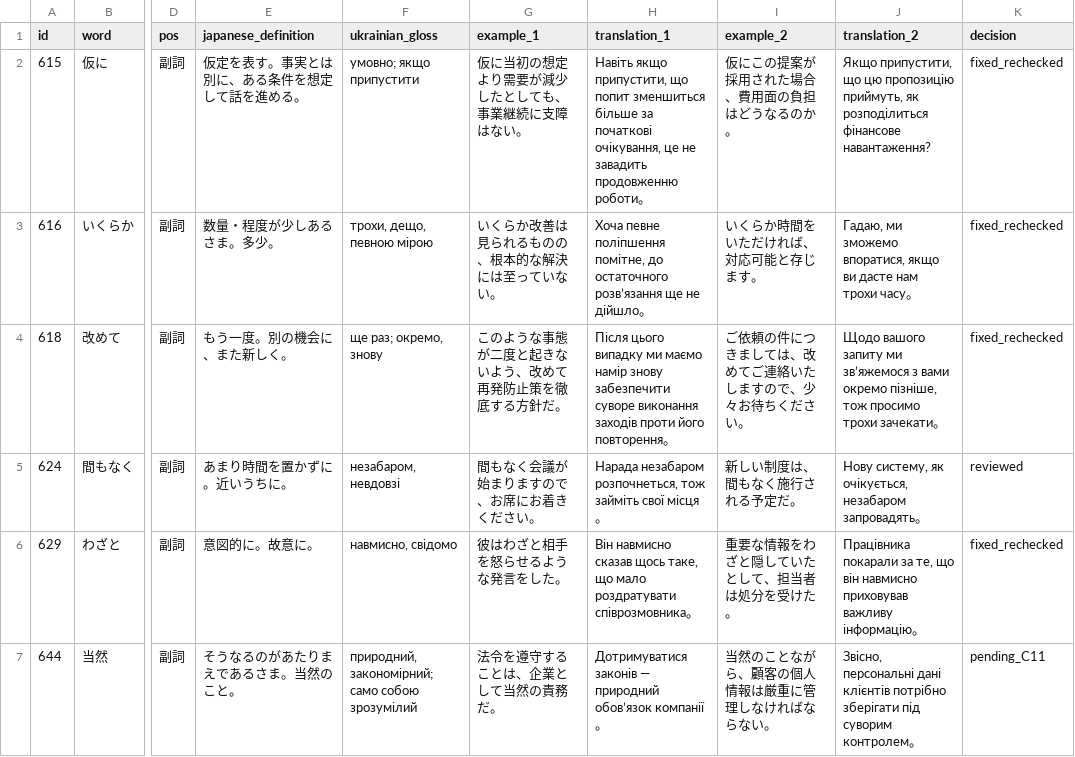
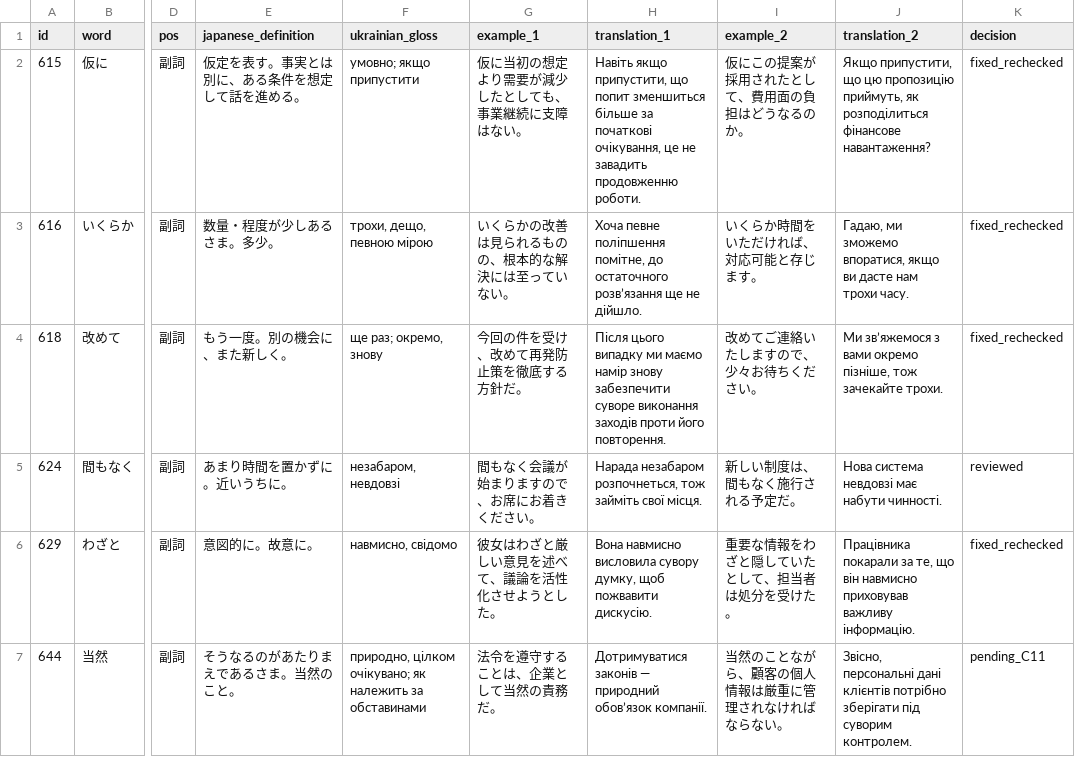
Before and after one commit to tereshchenkopavlo-gif/JLPT-N1, a TSV file: completion/v187-c10-review.tsv, drawn as a sheet; only a part is shown, gaps mark what is left out; the diff covers the shown part only; the diff names each change by its address in the sheet, - before the commit and + after, or states it on an @@ line.

Commit message:
Correct v187 card examples and translations in review register

```diff
--- a/completion/v187-c10-review.tsv
+++ b/completion/v187-c10-review.tsv
-H2 (translation_1): …завадить продовженню роботи。
+H2 (translation_1): …завадить продовженню роботи.
-I2 (example_2): 仮にこの提案が採用された場合、費用面の負担はどうなるのか。
+I2 (example_2): 仮にこの提案が採用されたとして、費用面の負担はどうなるのか。
-G3 (example_1): いくらか改善は見られるものの、根本的な解決には至っていない。
+G3 (example_1): いくらかの改善は見られるものの、根本的な解決には至っていない。
-H3 (translation_1): …ще не дійшло。
+H3 (translation_1): …ще не дійшло.
-J3 (translation_2): …нам трохи часу。
+J3 (translation_2): …нам трохи часу.
-G4 (example_1): このような事態が二度と起きないよう、改めて再発防止策を徹底する方針だ。
+G4 (example_1): 今回の件を受け、改めて再発防止策を徹底する方針だ。
-H4 (translation_1): …проти його повторення。
+H4 (translation_1): …проти його повторення.
-I4 (example_2): ご依頼の件につきましては、改めてご連絡いたしますので、少々お待ちください。
+I4 (example_2): 改めてご連絡いたしますので、少々お待ちください。
-J4 (translation_2): Щодо вашого запиту ми зв’яжемося з вами окремо пізніше, тож просимо трохи зачекати。
+J4 (translation_2): Ми зв’яжемося з вами окремо пізніше, тож зачекайте трохи.
-H5 (translation_1): …займіть свої місця。
+H5 (translation_1): …займіть свої місця.
-J5 (translation_2): Нову систему, як очікується, незабаром запровадять。
+J5 (translation_2): Нова система невдовзі має набути чинності.
-G6 (example_1): 彼はわざと相手を怒らせるような発言をした。
+G6 (example_1): 彼女はわざと厳しい意見を述べて、議論を活性化させようとした。
-H6 (translation_1): Він навмисно сказав щось таке, що мало роздратувати співрозмовника。
+H6 (translation_1): Вона навмисно висловила сувору думку, щоб пожвавити дискусію.
-J6 (translation_2): …приховував важливу інформацію。
+J6 (translation_2): …приховував важливу інформацію.
-F7 (ukrainian_gloss): природний, закономірний; само собою зрозумілий
+F7 (ukrainian_gloss): природно, цілком очікувано; як належить за обставинами
-H7 (translation_1): …природний обов’язок компанії。
+H7 (translation_1): …природний обов’язок компанії.
-I7 (example_2): 当然のことながら、顧客の個人情報は厳重に管理しなければならない。
+I7 (example_2): 当然のことながら、顧客の個人情報は厳重に管理されなければならない。
-J7 (translation_2): …під суворим контролем。
+J7 (translation_2): …під суворим контролем.
```
Also changed, not shown: 18 edited cells elsewhere in this file.
